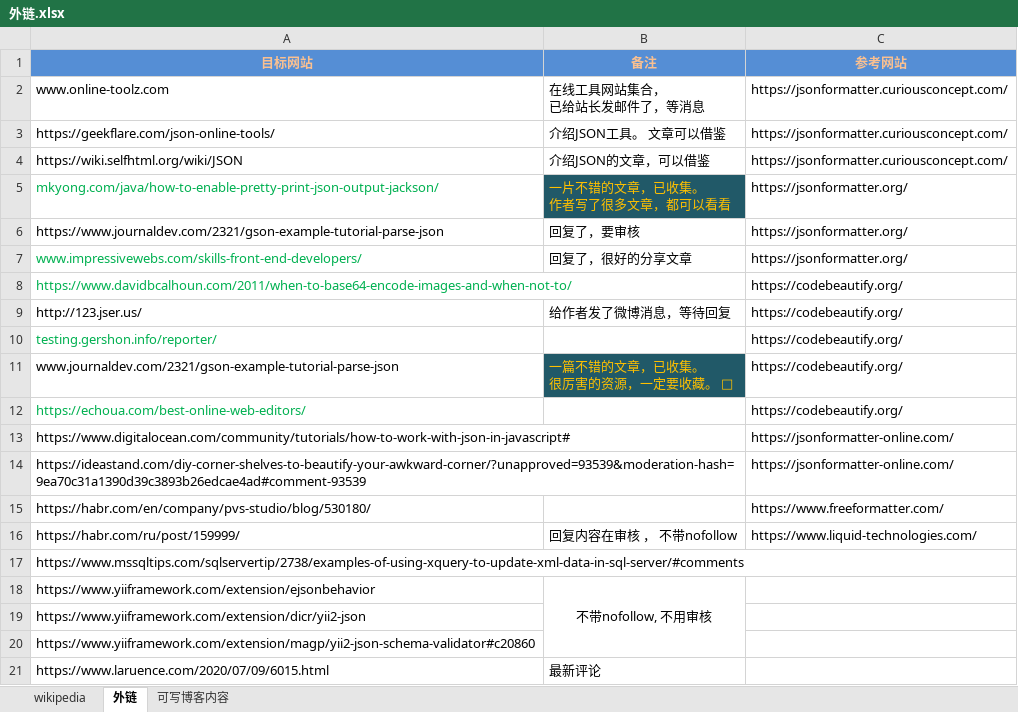
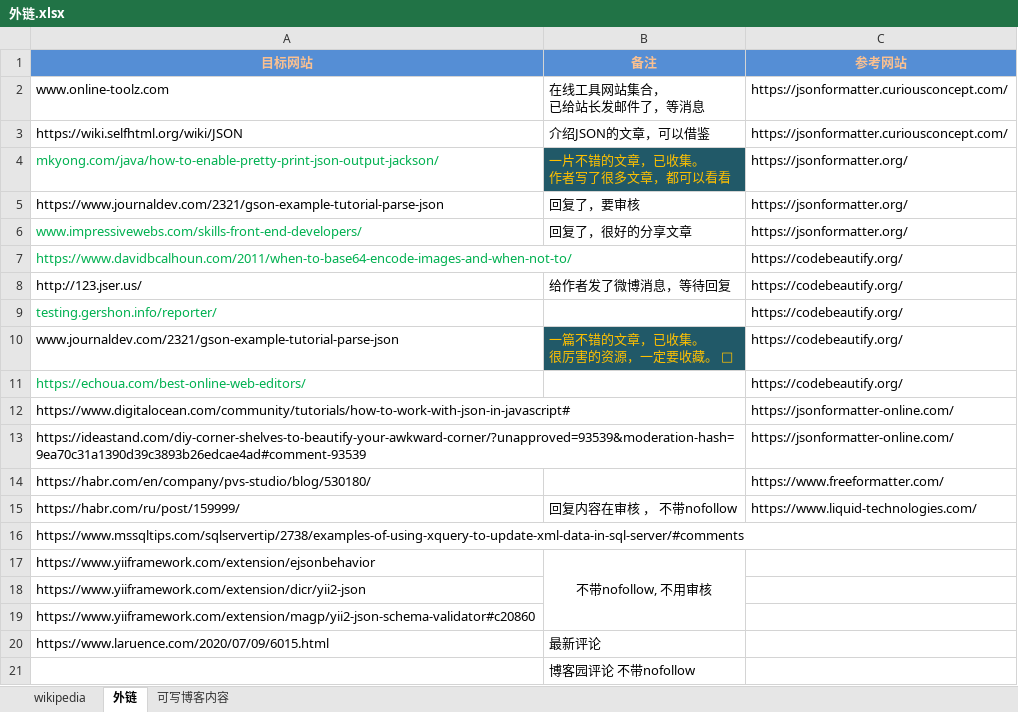
Before and after one commit to nalani5210/markdown.github.io, an Excel workbook: 外链/外链.xlsx, sheet 外链, drawn as a sheet; values as stored, in another font and other column widths than the file's, no borders; removed rows and columns are numbered as before the commit, all else as after; the diff names each change by its address in the sheet, - before the commit and + after, or states it on an @@ line.

Commit message:
Update 外链.xlsx

```diff
--- a/外链/外链.xlsx (sheet 外链)
+++ b/外链/外链.xlsx (sheet 外链)
-row 3: https://geekflare.com/json-online-tools/ | 介绍JSON工具。 文章可以借鉴 | https://jsonformatter.curiousconcept.com/
+row 21:  | 博客园评论 不带nofollow
```
